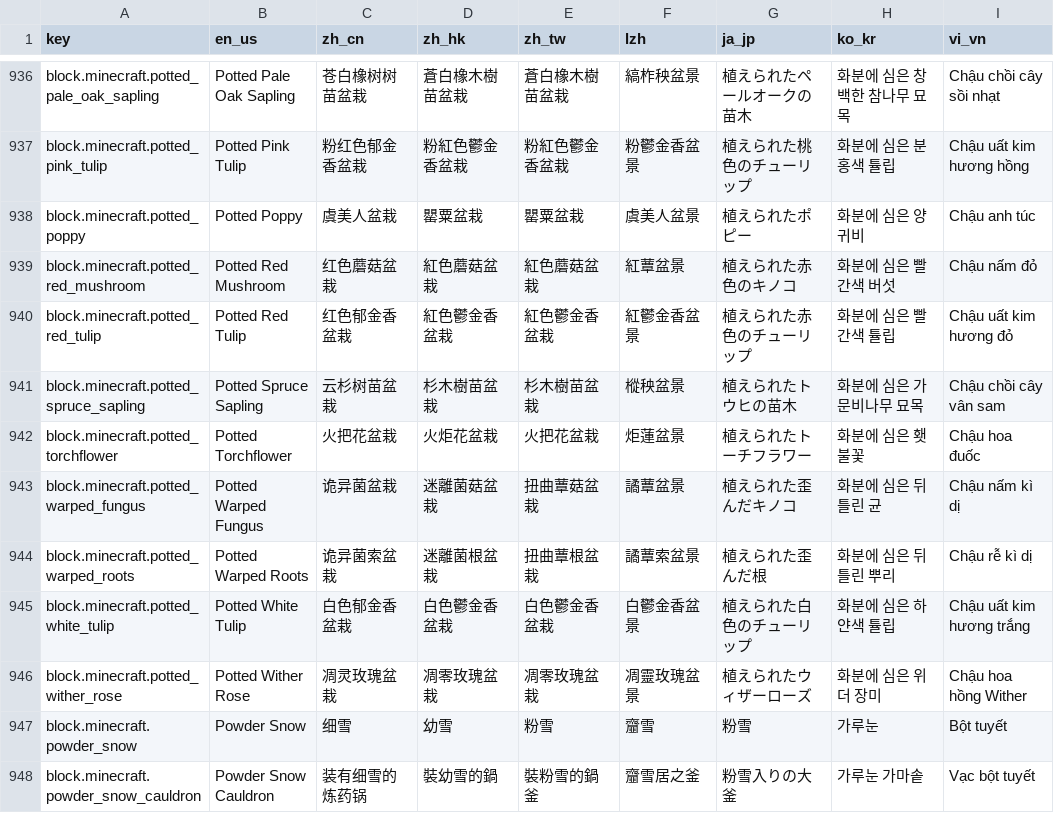
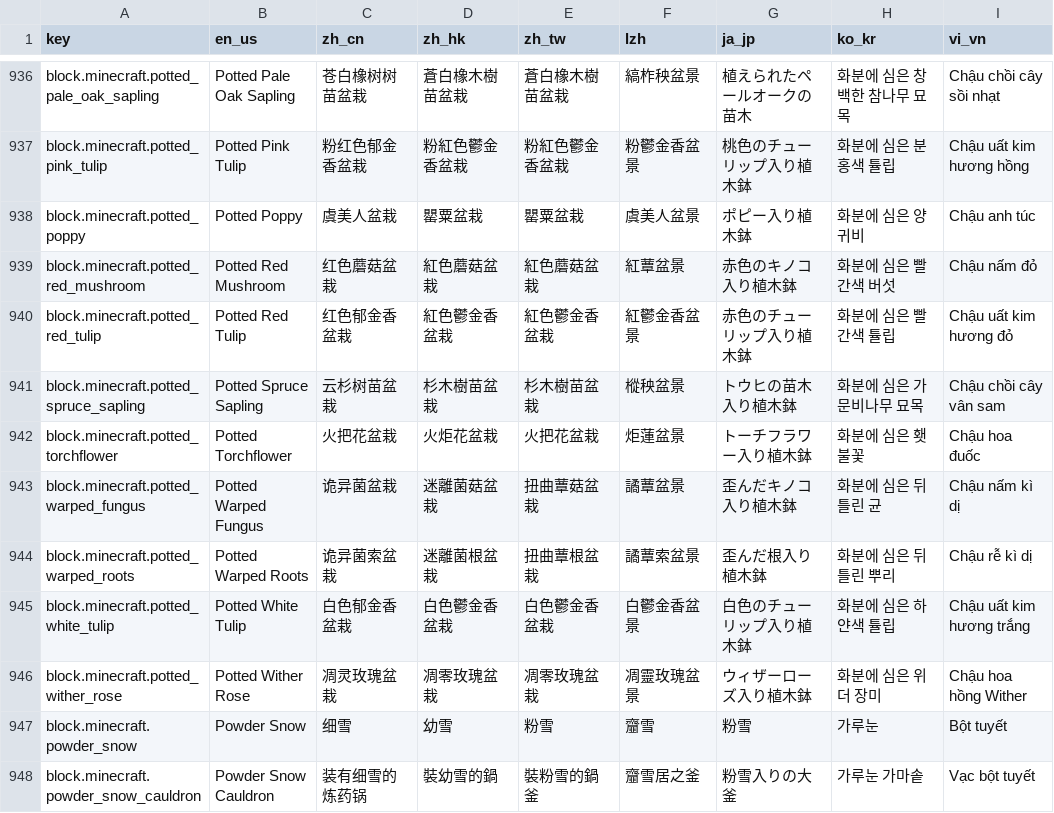
Before and after one commit to SkyEye-FAST/minecraft_translation_flask, a TSV file: static/table.tsv, drawn as a sheet; only a part is shown, gaps mark what is left out; the diff covers the shown part only; the diff names each change by its address in the sheet, - before the commit and + after, or states it on an @@ line.

```diff
--- a/static/table.tsv
+++ b/static/table.tsv
-G937 (ja_jp): 植えられた桃色のチューリップ
+G937 (ja_jp): 桃色のチューリップ入り植木鉢
-G938 (ja_jp): 植えられたポピー
+G938 (ja_jp): ポピー入り植木鉢
-G939 (ja_jp): 植えられた赤色のキノコ
+G939 (ja_jp): 赤色のキノコ入り植木鉢
-G940 (ja_jp): 植えられた赤色のチューリップ
+G940 (ja_jp): 赤色のチューリップ入り植木鉢
-G941 (ja_jp): 植えられたトウヒの苗木
+G941 (ja_jp): トウヒの苗木入り植木鉢
-G942 (ja_jp): 植えられたトーチフラワー
+G942 (ja_jp): トーチフラワー入り植木鉢
-G943 (ja_jp): 植えられた歪んだキノコ
+G943 (ja_jp): 歪んだキノコ入り植木鉢
-G944 (ja_jp): 植えられた歪んだ根
+G944 (ja_jp): 歪んだ根入り植木鉢
-G945 (ja_jp): 植えられた白色のチューリップ
+G945 (ja_jp): 白色のチューリップ入り植木鉢
-G946 (ja_jp): 植えられたウィザーローズ
+G946 (ja_jp): ウィザーローズ入り植木鉢
```
Also changed, not shown: 26 edited cells elsewhere in this file.
